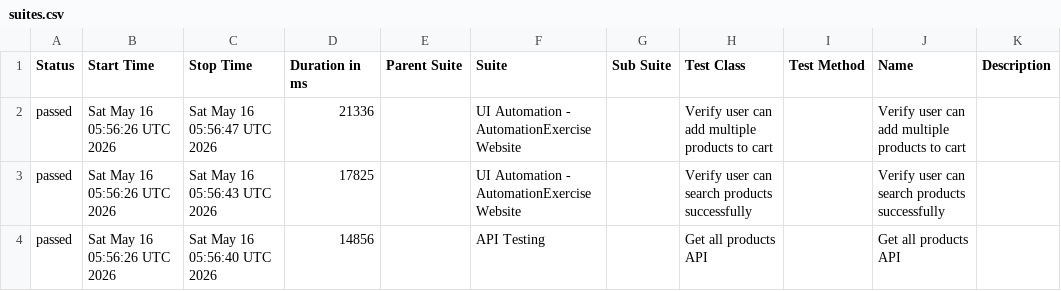
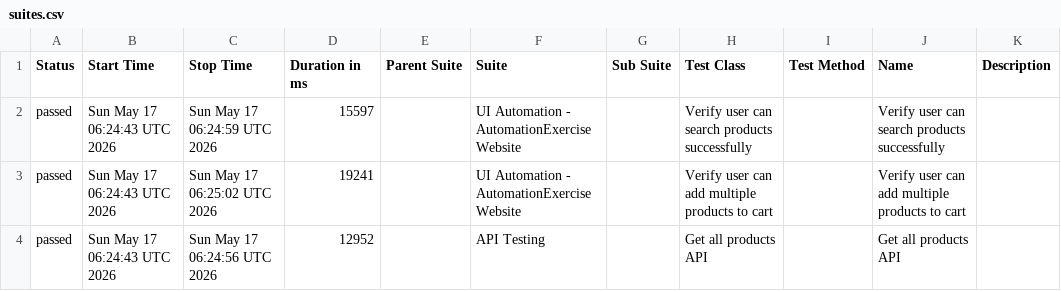
Before and after one commit to arjunonkar/suiapiautomation, a CSV file: data/suites.csv, drawn as a sheet.

```diff
--- a/data/suites.csv
+++ b/data/suites.csv
@@ -1,4 +1,4 @@
 "Status","Start Time","Stop Time","Duration in ms","Parent Suite","Suite","Sub Suite","Test Class","Test Method","Name","Description"
-"passed","Sat May 16 05:56:26 UTC 2026","Sat May 16 05:56:47 UTC 2026","21336","","UI Automation - AutomationExercise Website","","Verify user can add multiple products to cart","","Verify user can add multiple products to cart",""
-"passed","Sat May 16 05:56:26 UTC 2026","Sat May 16 05:56:43 UTC 2026","17825","","UI Automation - AutomationExercise Website","","Verify user can search products successfully","","Verify user can search products successfully",""
-"passed","Sat May 16 05:56:26 UTC 2026","Sat May 16 05:56:40 UTC 2026","14856","","API Testing","","Get all products API","","Get all products API",""
+"passed","Sun May 17 06:24:43 UTC 2026","Sun May 17 06:24:59 UTC 2026","15597","","UI Automation - AutomationExercise Website","","Verify user can search products successfully","","Verify user can search products successfully",""
+"passed","Sun May 17 06:24:43 UTC 2026","Sun May 17 06:25:02 UTC 2026","19241","","UI Automation - AutomationExercise Website","","Verify user can add multiple products to cart","","Verify user can add multiple products to cart",""
+"passed","Sun May 17 06:24:43 UTC 2026","Sun May 17 06:24:56 UTC 2026","12952","","API Testing","","Get all products API","","Get all products API",""
```
Also changed, not shown: 21 other files.
